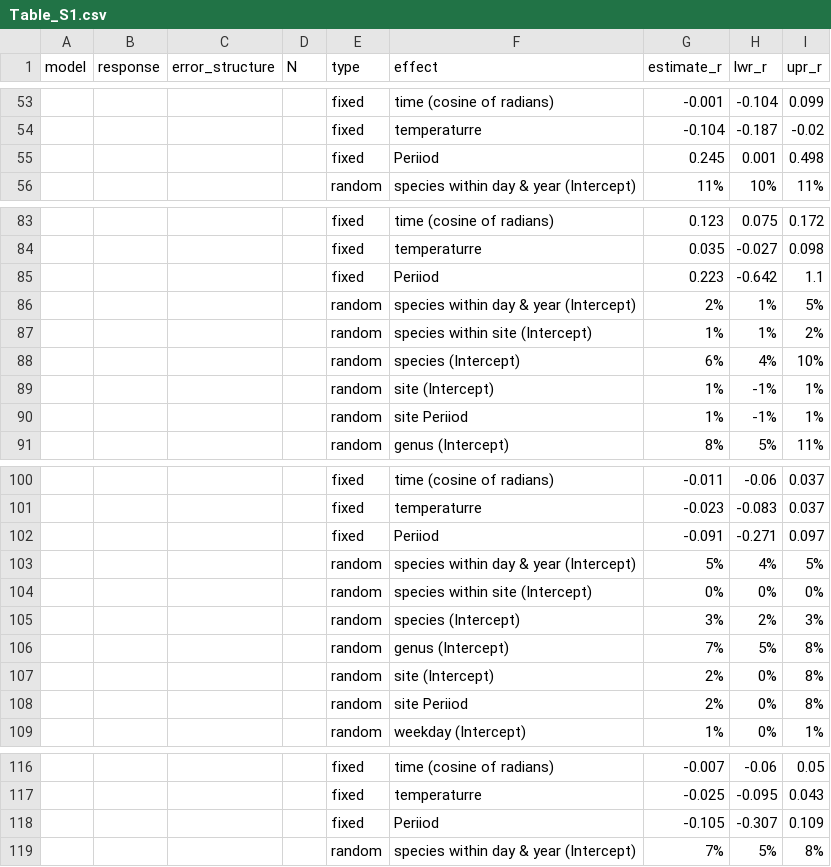
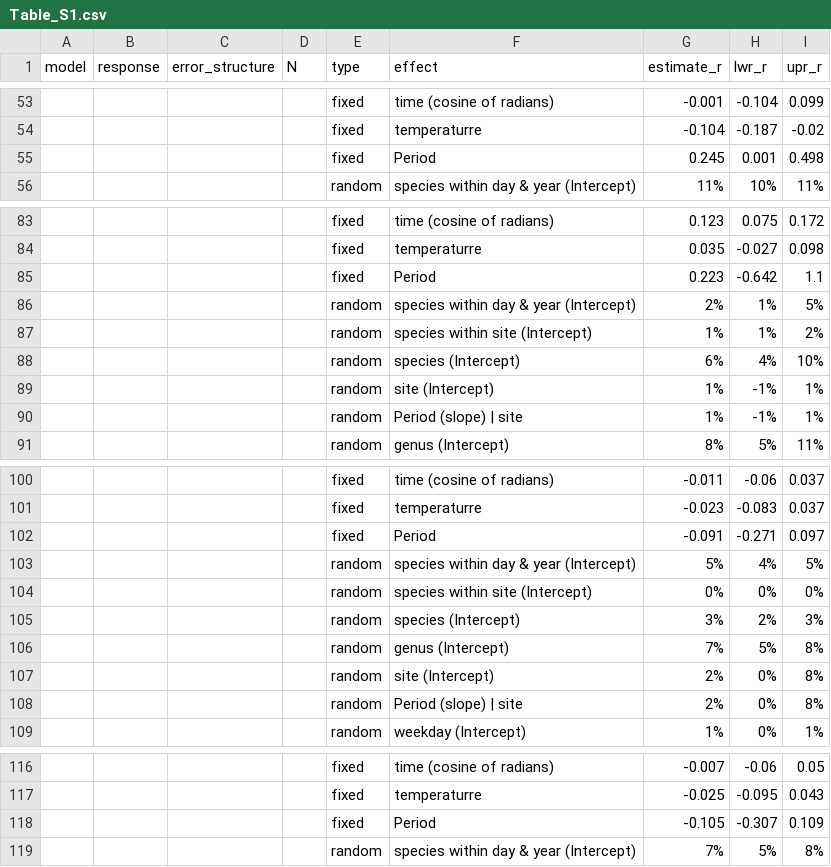
Before and after one commit to MartinBulla/avian_FID_covid, a CSV file: Outputs/Table_S1.csv, drawn as a sheet; only a part is shown, gaps mark what is left out; the diff covers the shown part only; the diff names each change by its address in the sheet, - before the commit and + after, or states it on an @@ line.

```diff
--- a/Outputs/Table_S1.csv
+++ b/Outputs/Table_S1.csv
-F55 (effect): Periiod
+F55 (effect): Period
-F85 (effect): Periiod
+F85 (effect): Period
-F90 (effect): site Periiod
+F90 (effect): Period (slope) | site
-F102 (effect): Periiod
+F102 (effect): Period
-F108 (effect): site Periiod
+F108 (effect): Period (slope) | site
-F118 (effect): Periiod
+F118 (effect): Period
```
Also changed, not shown: 12 edited cells elsewhere in this file, Outputs/Table_S4_rev.csv, Outputs/Table_S5_rev.csv, 4 other files.
